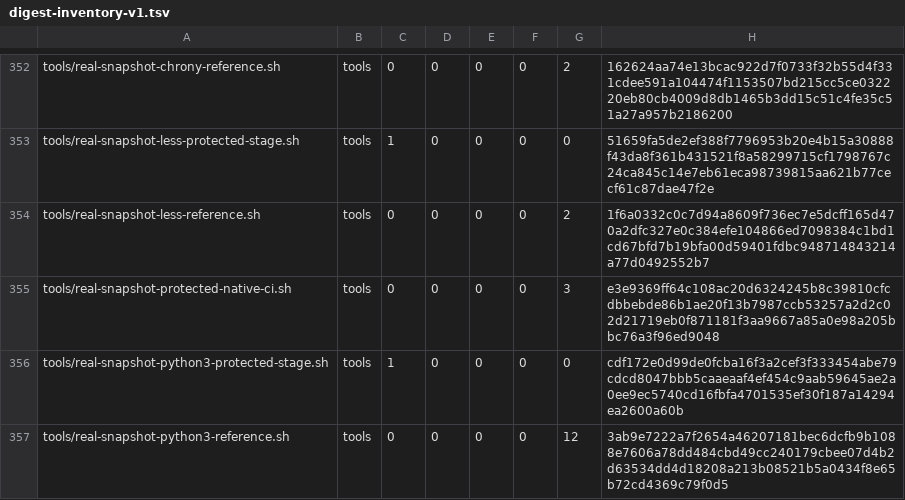
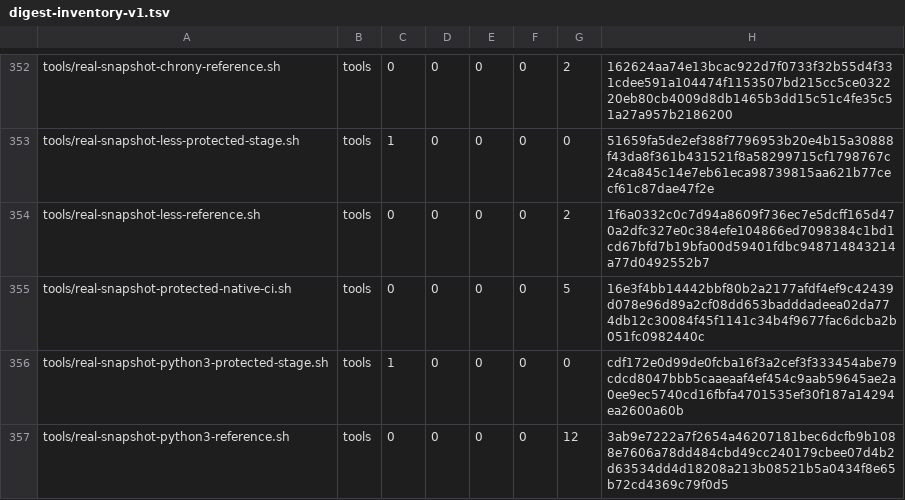
Before and after one commit to cataggar/debz, a TSV file: security/digest-inventory-v1.tsv, drawn as a sheet; only a part is shown, gaps mark what is left out.

```diff
--- a/security/digest-inventory-v1.tsv
+++ b/security/digest-inventory-v1.tsv
@@ -354,3 +354,3 @@ tools/real-snapshot-less-protected-stage.sh	tools	1	0	0	0	0	51659fa5de2ef388f779
 tools/real-snapshot-less-reference.sh	tools	0	0	0	0	2	1f6a0332c0c7d94a8609f736ec7e5dcff165d470a2dfc327e0c384efe104866ed7098384c1bd1cd67bfd7b19bfa00d59401fdbc948714843214a77d0492552b7
-tools/real-snapshot-protected-native-ci.sh	tools	0	0	0	0	3	e3e9369ff64c108ac20d6324245b8c39810cfcdbbebde86b1ae20f13b7987ccb53257a2d2c02d21719eb0f871181f3aa9667a85a0e98a205bbc76a3f96ed9048
+tools/real-snapshot-protected-native-ci.sh	tools	0	0	0	0	5	16e3f4bb14442bbf80b2a2177afdf4ef9c42439d078e96d89a2cf08dd653badddadeea02da774db12c30084f45f1141c34b4f9677fac6dcba2b051fc0982440c
 tools/real-snapshot-python3-protected-stage.sh	tools	1	0	0	0	0	cdf172e0d99de0fcba16f3a2cef3f333454abe79cdcd8047bbb5caaeaaf4ef454c9aab59645ae2a0ee9ec5740cd16fbfa4701535ef30f187a14294ea2600a60b
```
Also changed, not shown: 5 other files.
